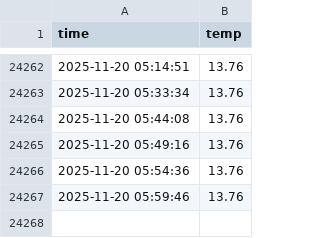
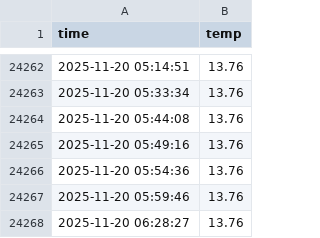
Before and after one commit to dori991/seoul_weather_5m, a CSV file: seoul_weather.csv, drawn as a sheet; only a part is shown, gaps mark what is left out.

```diff
--- a/seoul_weather.csv
+++ b/seoul_weather.csv
@@ -24267 +24267,2 @@ time,temp
 2025-11-20 05:59:46,13.76
+2025-11-20 06:28:27,13.76
```
